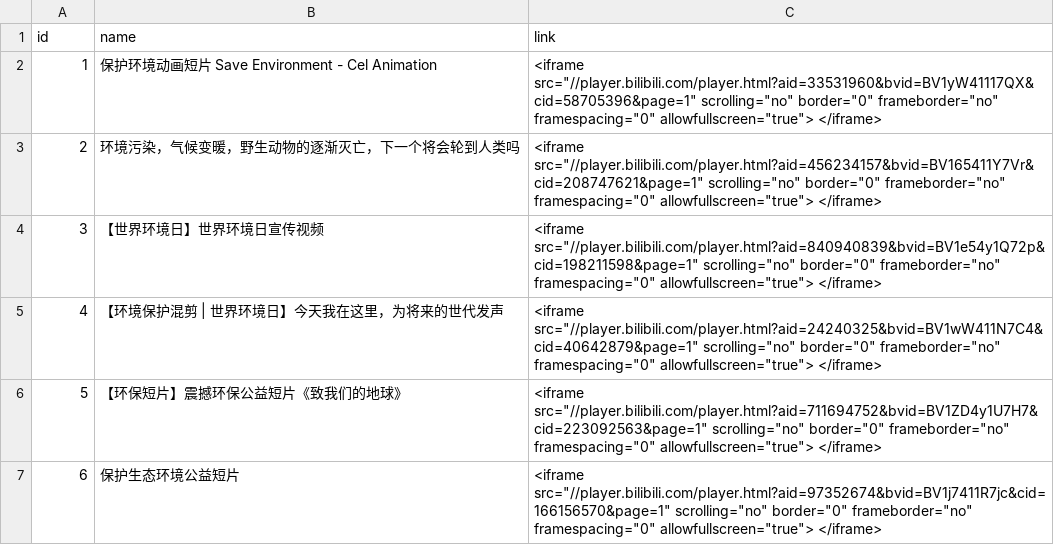
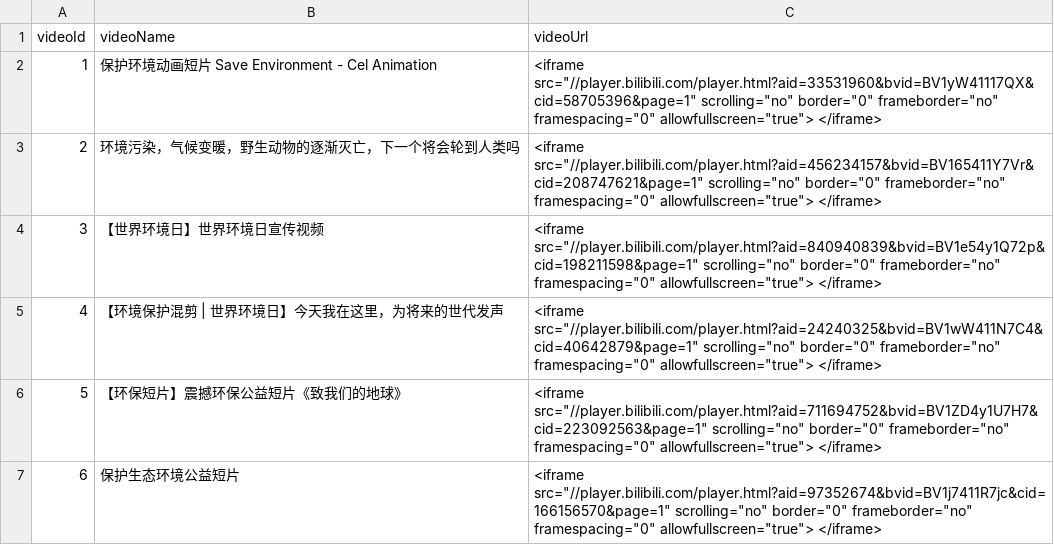
Before and after one commit to tanyiqu/environment-project-interface, a CSV file: analysis/视频.csv, drawn as a sheet; removed rows and columns are numbered as before the commit, all else as after; the diff names each change by its address in the sheet, - before the commit and + after, or states it on an @@ line.

```diff
--- a/analysis/视频.csv
+++ b/analysis/视频.csv
-row 1: id | name | link
+row 1: videoId | videoName | videoUrl
```
Also changed, not shown: analysis/世界环保日.csv, analysis/知识.csv, 18 other files.
